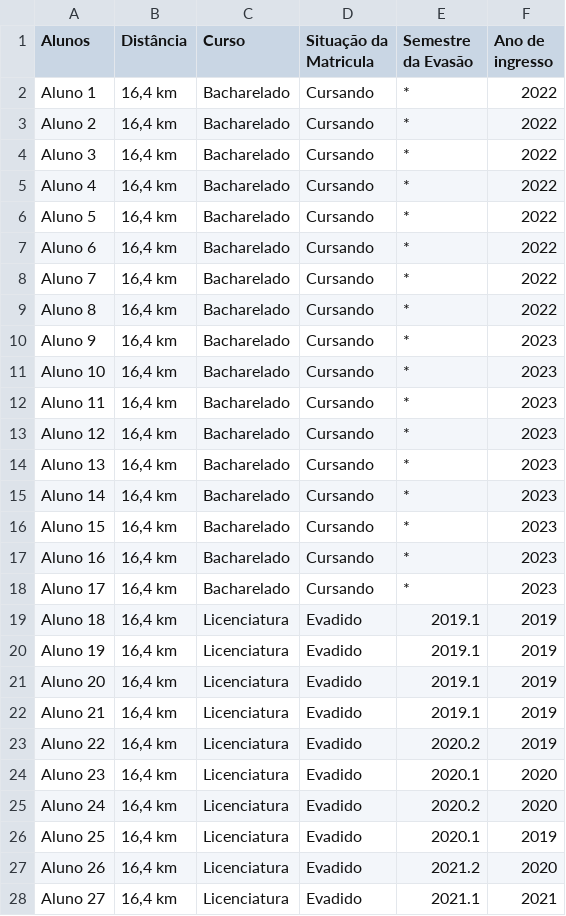
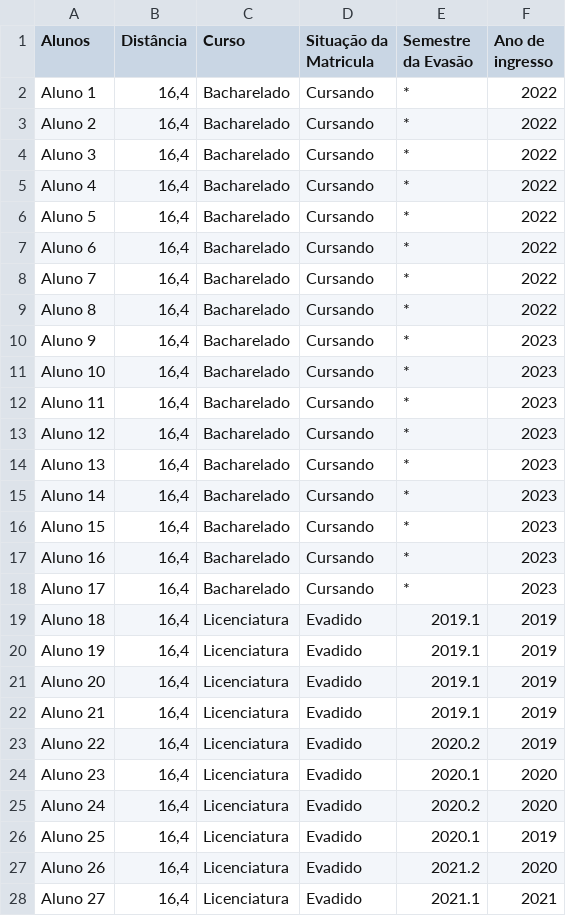
Before and after one commit to saasarruda2608/evas-o, a CSV file: dataset.csv, drawn as a sheet; only a part is shown; the diff covers the shown part only.

Commit message:
Update dataset.csv

```diff
--- a/dataset.csv
+++ b/dataset.csv
@@ -1,28 +1,28 @@
 Alunos,Distância,Curso,Situação da Matricula,Semestre da Evasão,Ano de ingresso
-Aluno 1,"16,4 km",Bacharelado,Cursando,*,2022
-Aluno 2,"16,4 km",Bacharelado,Cursando,*,2022
-Aluno 3,"16,4 km",Bacharelado,Cursando,*,2022
-Aluno 4,"16,4 km",Bacharelado,Cursando,*,2022
-Aluno 5,"16,4 km",Bacharelado,Cursando,*,2022
-Aluno 6,"16,4 km",Bacharelado,Cursando,*,2022
-Aluno 7,"16,4 km",Bacharelado,Cursando,*,2022
-Aluno 8,"16,4 km",Bacharelado,Cursando,*,2022
-Aluno 9,"16,4 km",Bacharelado,Cursando,*,2023
-Aluno 10,"16,4 km",Bacharelado,Cursando,*,2023
-Aluno 11,"16,4 km",Bacharelado,Cursando,*,2023
-Aluno 12,"16,4 km",Bacharelado,Cursando,*,2023
-Aluno 13,"16,4 km",Bacharelado,Cursando,*,2023
-Aluno 14,"16,4 km",Bacharelado,Cursando,*,2023
-Aluno 15,"16,4 km",Bacharelado,Cursando,*,2023
-Aluno 16,"16,4 km",Bacharelado,Cursando,*,2023
-Aluno 17,"16,4 km",Bacharelado,Cursando,*,2023
-Aluno 18,"16,4 km",Licenciatura,Evadido,2019.1,2019
-Aluno 19,"16,4 km",Licenciatura,Evadido,2019.1,2019
-Aluno 20,"16,4 km",Licenciatura,Evadido,2019.1,2019
-Aluno 21,"16,4 km",Licenciatura,Evadido,2019.1,2019
-Aluno 22,"16,4 km",Licenciatura,Evadido,2020.2,2019
-Aluno 23,"16,4 km",Licenciatura,Evadido,2020.1,2020
-Aluno 24,"16,4 km",Licenciatura,Evadido,2020.2,2020
-Aluno 25,"16,4 km",Licenciatura,Evadido,2020.1,2019
-Aluno 26,"16,4 km",Licenciatura,Evadido,2021.2,2020
-Aluno 27,"16,4 km",Licenciatura,Evadido,2021.1,2021
+Aluno 1,"16,4 ",Bacharelado,Cursando,*,2022
+Aluno 2,"16,4 ",Bacharelado,Cursando,*,2022
+Aluno 3,"16,4 ",Bacharelado,Cursando,*,2022
+Aluno 4,"16,4 ",Bacharelado,Cursando,*,2022
+Aluno 5,"16,4 ",Bacharelado,Cursando,*,2022
+Aluno 6,"16,4 ",Bacharelado,Cursando,*,2022
+Aluno 7,"16,4 ",Bacharelado,Cursando,*,2022
+Aluno 8,"16,4 ",Bacharelado,Cursando,*,2022
+Aluno 9,"16,4 ",Bacharelado,Cursando,*,2023
+Aluno 10,"16,4 ",Bacharelado,Cursando,*,2023
+Aluno 11,"16,4 ",Bacharelado,Cursando,*,2023
+Aluno 12,"16,4 ",Bacharelado,Cursando,*,2023
+Aluno 13,"16,4 ",Bacharelado,Cursando,*,2023
+Aluno 14,"16,4 ",Bacharelado,Cursando,*,2023
+Aluno 15,"16,4 ",Bacharelado,Cursando,*,2023
+Aluno 16,"16,4 ",Bacharelado,Cursando,*,2023
+Aluno 17,"16,4 ",Bacharelado,Cursando,*,2023
+Aluno 18,"16,4 ",Licenciatura,Evadido,2019.1,2019
+Aluno 19,"16,4 ",Licenciatura,Evadido,2019.1,2019
+Aluno 20,"16,4 ",Licenciatura,Evadido,2019.1,2019
+Aluno 21,"16,4 ",Licenciatura,Evadido,2019.1,2019
+Aluno 22,"16,4 ",Licenciatura,Evadido,2020.2,2019
+Aluno 23,"16,4 ",Licenciatura,Evadido,2020.1,2020
+Aluno 24,"16,4 ",Licenciatura,Evadido,2020.2,2020
+Aluno 25,"16,4 ",Licenciatura,Evadido,2020.1,2019
+Aluno 26,"16,4 ",Licenciatura,Evadido,2021.2,2020
+Aluno 27,"16,4 ",Licenciatura,Evadido,2021.1,2021
```
Also changed, not shown: 68 edited cells elsewhere in this file.
